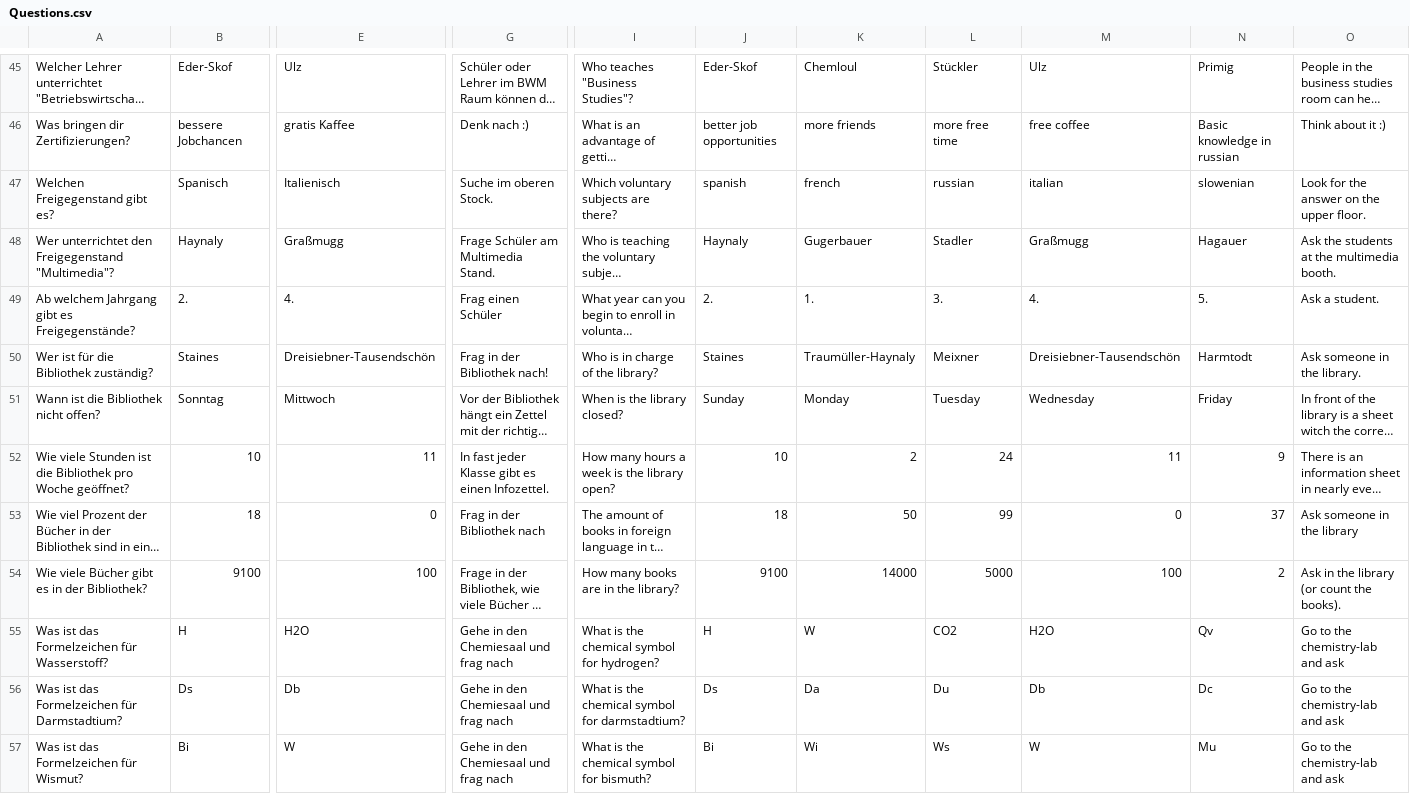
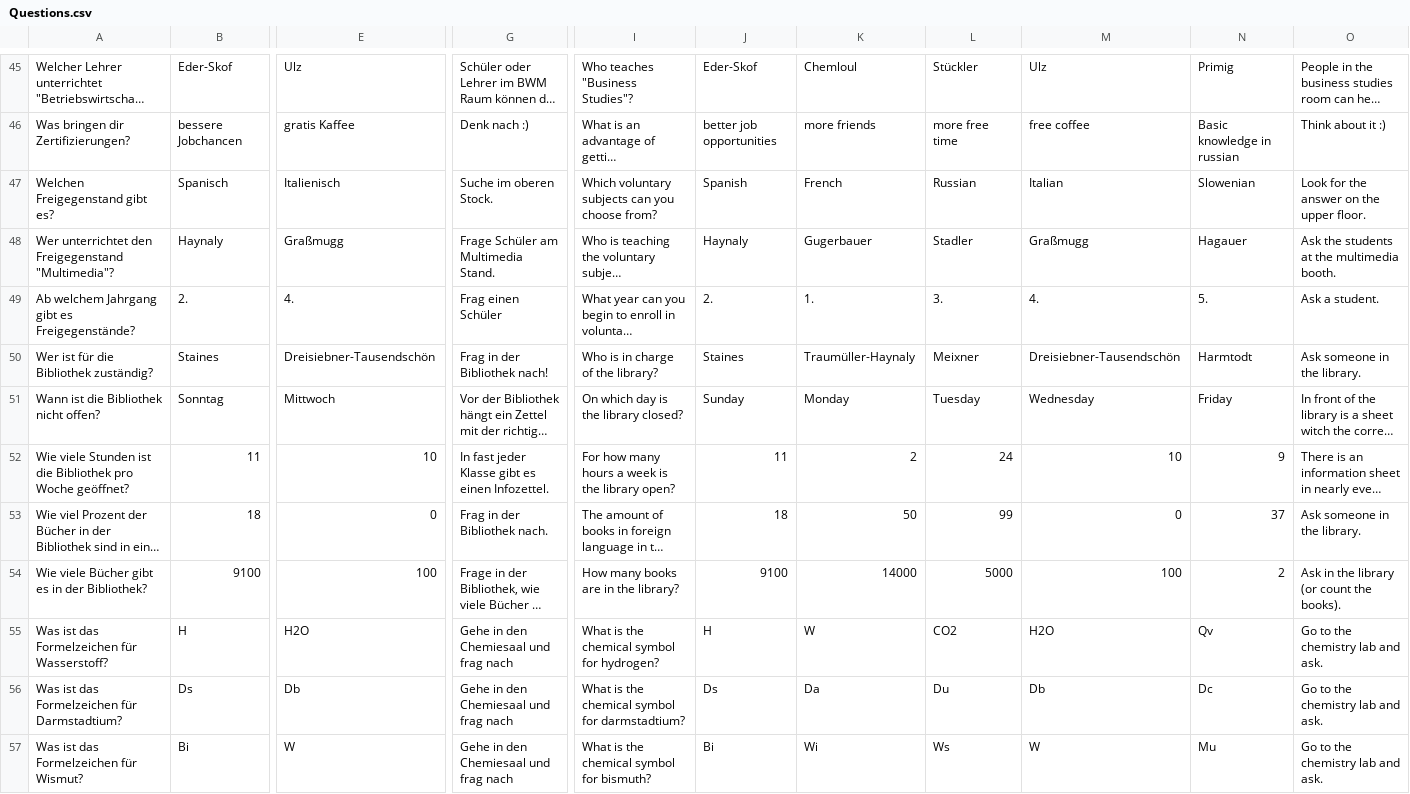
Before and after one commit to kirluc11/Project-Marvin, a CSV file: assets/Questions.csv, drawn as a sheet; only a part is shown, gaps mark what is left out; long unchanged cells end in …; the diff covers the shown part only; the diff names each change by its address in the sheet, - before the commit and + after, or states it on an @@ line.

```diff
--- a/assets/Questions.csv
+++ b/assets/Questions.csv
-I47: Which voluntary subjects are there?
+I47: Which voluntary subjects can you choose from?
-J47: spanish
+J47: Spanish
-K47: french
+K47: French
-L47: russian
+L47: Russian
-M47: italian
+M47: Italian
-N47: slowenian
+N47: Slowenian
-I51: When is the library closed?
+I51: On which day is the library closed?
-B52: 10
+B52: 11
-E52: 11
+E52: 10
-I52: How many hours a week is the library open?
+I52: For how many hours a week is the library open?
-J52: 10
+J52: 11
-M52: 11
+M52: 10
-G53: Frag in der Bibliothek nach
+G53: Frag in der Bibliothek nach.
-O53: Ask someone in the library
+O53: Ask someone in the library.
-O55:O57: Go to the chemistry-lab and ask
+O55:O57: Go to the chemistry lab and ask.
```
Also changed, not shown: 1 added row, 1 removed row and 26 edited cells elsewhere in this file, 3 other files.
